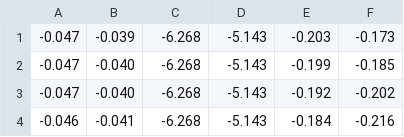
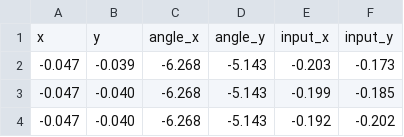
Before and after one commit to BenInTheBox/DRL-AI-Robotics, a CSV file: python_code/src/data/train/ball.csv, drawn as a sheet; only a part is shown; the shorter side is filled out with more unchanged rows; the diff names each change by its address in the sheet, - before the commit and + after, or states it on an @@ line.

```diff
--- a/python_code/src/data/train/ball.csv
+++ b/python_code/src/data/train/ball.csv
+row 1: x | y | angle_x | angle_y | input_x | input_y
```
Also changed, not shown: python_code/src/data/train/ball1.csv, python_code/src/data/train/ball10.csv, 37 other files.
